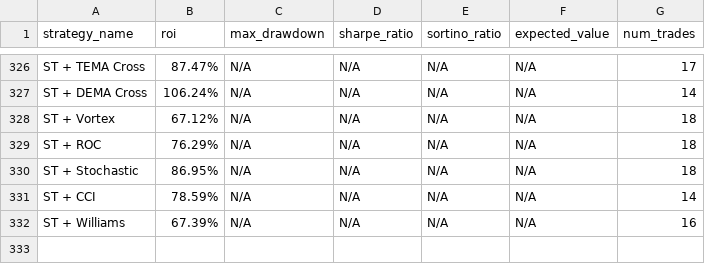
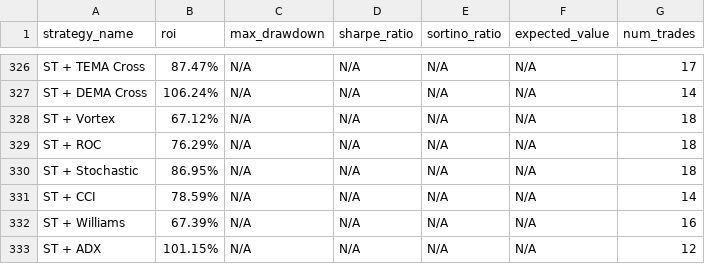
Before and after one commit to kirril803-dotcom/openclaw-backtests, a CSV file: results.csv, drawn as a sheet; only a part is shown, gaps mark what is left out.

```diff
--- a/results.csv
+++ b/results.csv
@@ -332 +332,2 @@ ST + CCI,78.59%,N/A,N/A,N/A,N/A,14
 ST + Williams,67.39%,N/A,N/A,N/A,N/A,16
+ST + ADX,101.15%,N/A,N/A,N/A,N/A,12
```
Also changed, not shown: 1 other file.
